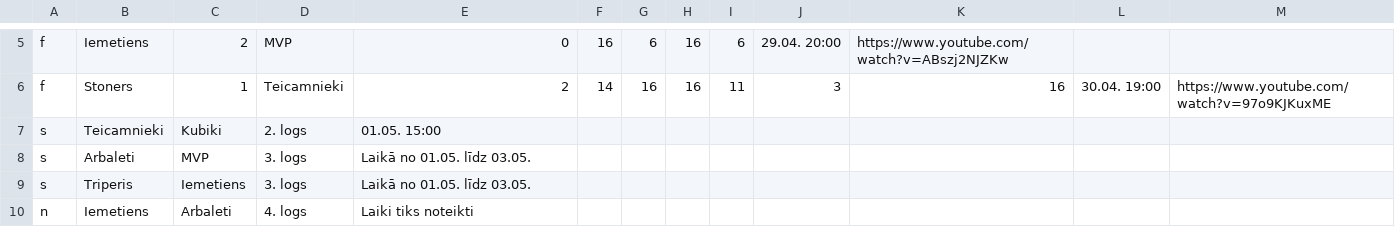
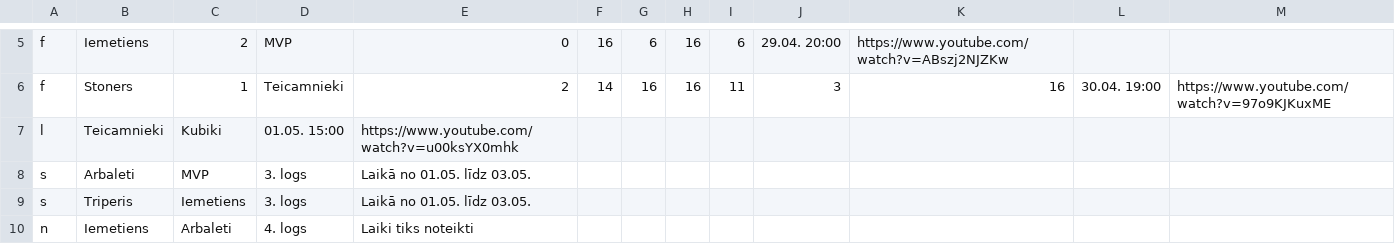
Before and after one commit to artis-v/artis-v.github.io, a CSV file: csgo/liga.csv, drawn as a sheet; only a part is shown, gaps mark what is left out.

Commit message:
Update liga.csv

```diff
--- a/csgo/liga.csv
+++ b/csgo/liga.csv
@@ -6,3 +6,3 @@ f,Iemetiens,2,MVP,0,16,6,16,6,29.04. 20:00,https://www.youtube.com/watch?v=ABszj
 f,Stoners,1,Teicamnieki,2,14,16,16,11,3,16,30.04. 19:00,https://www.youtube.com/watch?v=97o9KJKuxME
-s,Teicamnieki,Kubiki,2. logs,01.05. 15:00
+l,Teicamnieki,Kubiki,01.05. 15:00,https://www.youtube.com/watch?v=u00ksYX0mhk
 s,Arbaleti,MVP,3. logs,Laikā no 01.05. līdz 03.05.
```
